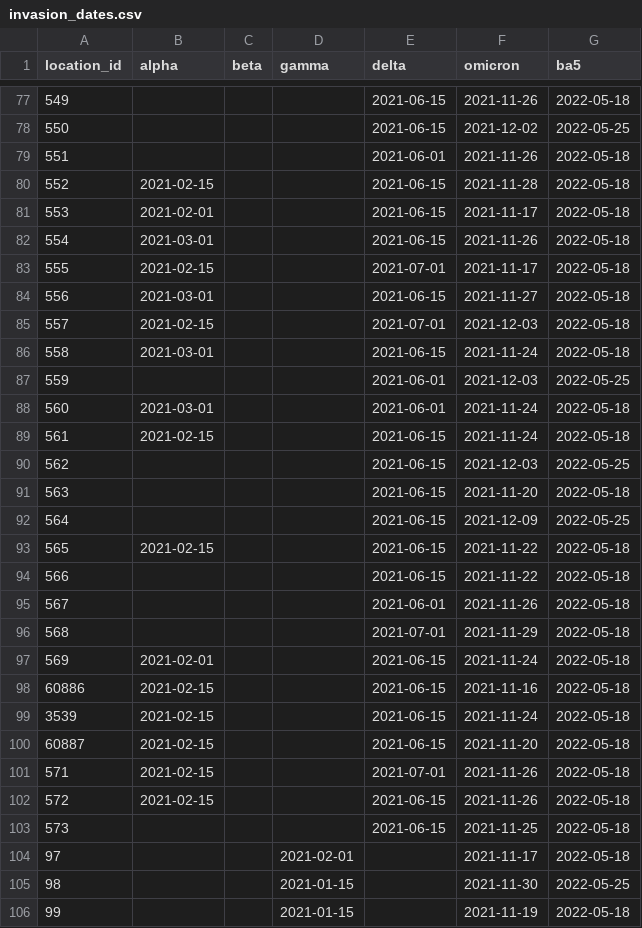
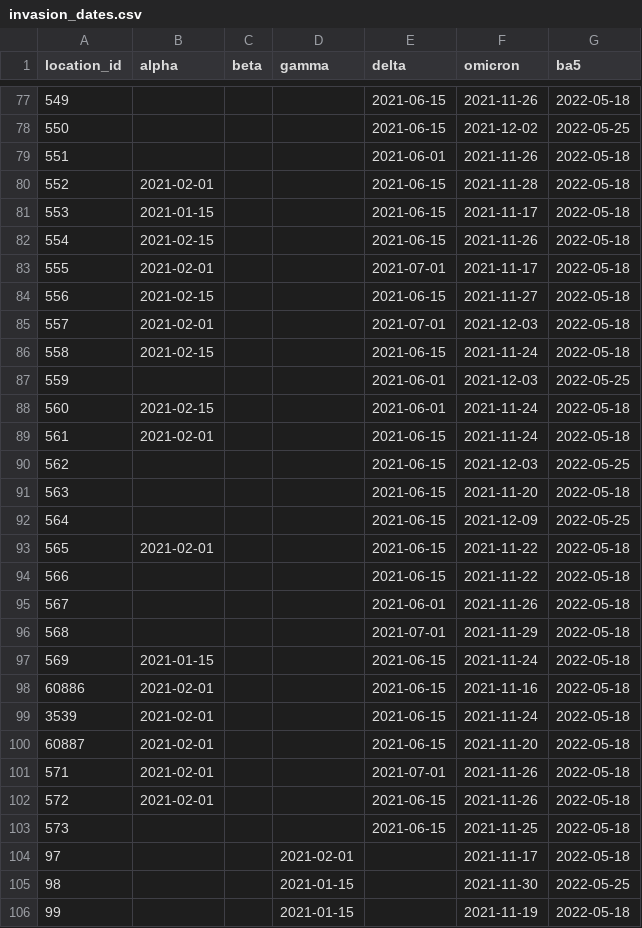
Before and after one commit to ihmeuw/covid-model-seiir-pipeline, a CSV file: src/covid_model_seiir_pipeline/pipeline/preprocessing/model/invasion_dates.csv, drawn as a sheet; only a part is shown, gaps mark what is left out; the diff covers the shown part only.

Commit message:
Alpha fixes

```diff
--- a/src/covid_model_seiir_pipeline/pipeline/preprocessing/model/invasion_dates.csv
+++ b/src/covid_model_seiir_pipeline/pipeline/preprocessing/model/invasion_dates.csv
@@ -79,12 +79,12 @@ location_id,alpha,beta,gamma,delta,omicron,ba5
 551,,,,2021-06-01,2021-11-26,2022-05-18
-552,2021-02-15,,,2021-06-15,2021-11-28,2022-05-18
-553,2021-02-01,,,2021-06-15,2021-11-17,2022-05-18
-554,2021-03-01,,,2021-06-15,2021-11-26,2022-05-18
-555,2021-02-15,,,2021-07-01,2021-11-17,2022-05-18
-556,2021-03-01,,,2021-06-15,2021-11-27,2022-05-18
-557,2021-02-15,,,2021-07-01,2021-12-03,2022-05-18
-558,2021-03-01,,,2021-06-15,2021-11-24,2022-05-18
+552,2021-02-01,,,2021-06-15,2021-11-28,2022-05-18
+553,2021-01-15,,,2021-06-15,2021-11-17,2022-05-18
+554,2021-02-15,,,2021-06-15,2021-11-26,2022-05-18
+555,2021-02-01,,,2021-07-01,2021-11-17,2022-05-18
+556,2021-02-15,,,2021-06-15,2021-11-27,2022-05-18
+557,2021-02-01,,,2021-07-01,2021-12-03,2022-05-18
+558,2021-02-15,,,2021-06-15,2021-11-24,2022-05-18
 559,,,,2021-06-01,2021-12-03,2022-05-25
-560,2021-03-01,,,2021-06-01,2021-11-24,2022-05-18
-561,2021-02-15,,,2021-06-15,2021-11-24,2022-05-18
+560,2021-02-15,,,2021-06-01,2021-11-24,2022-05-18
+561,2021-02-01,,,2021-06-15,2021-11-24,2022-05-18
 562,,,,2021-06-15,2021-12-03,2022-05-25
@@ -92,3 +92,3 @@ location_id,alpha,beta,gamma,delta,omicron,ba5
 564,,,,2021-06-15,2021-12-09,2022-05-25
-565,2021-02-15,,,2021-06-15,2021-11-22,2022-05-18
+565,2021-02-01,,,2021-06-15,2021-11-22,2022-05-18
 566,,,,2021-06-15,2021-11-22,2022-05-18
@@ -96,8 +96,8 @@ location_id,alpha,beta,gamma,delta,omicron,ba5
 568,,,,2021-07-01,2021-11-29,2022-05-18
-569,2021-02-01,,,2021-06-15,2021-11-24,2022-05-18
-60886,2021-02-15,,,2021-06-15,2021-11-16,2022-05-18
-3539,2021-02-15,,,2021-06-15,2021-11-24,2022-05-18
-60887,2021-02-15,,,2021-06-15,2021-11-20,2022-05-18
-571,2021-02-15,,,2021-07-01,2021-11-26,2022-05-18
-572,2021-02-15,,,2021-06-15,2021-11-26,2022-05-18
+569,2021-01-15,,,2021-06-15,2021-11-24,2022-05-18
+60886,2021-02-01,,,2021-06-15,2021-11-16,2022-05-18
+3539,2021-02-01,,,2021-06-15,2021-11-24,2022-05-18
+60887,2021-02-01,,,2021-06-15,2021-11-20,2022-05-18
+571,2021-02-01,,,2021-07-01,2021-11-26,2022-05-18
+572,2021-02-01,,,2021-06-15,2021-11-26,2022-05-18
 573,,,,2021-06-15,2021-11-25,2022-05-18
```
Also changed, not shown: 177 edited cells elsewhere in this file.
